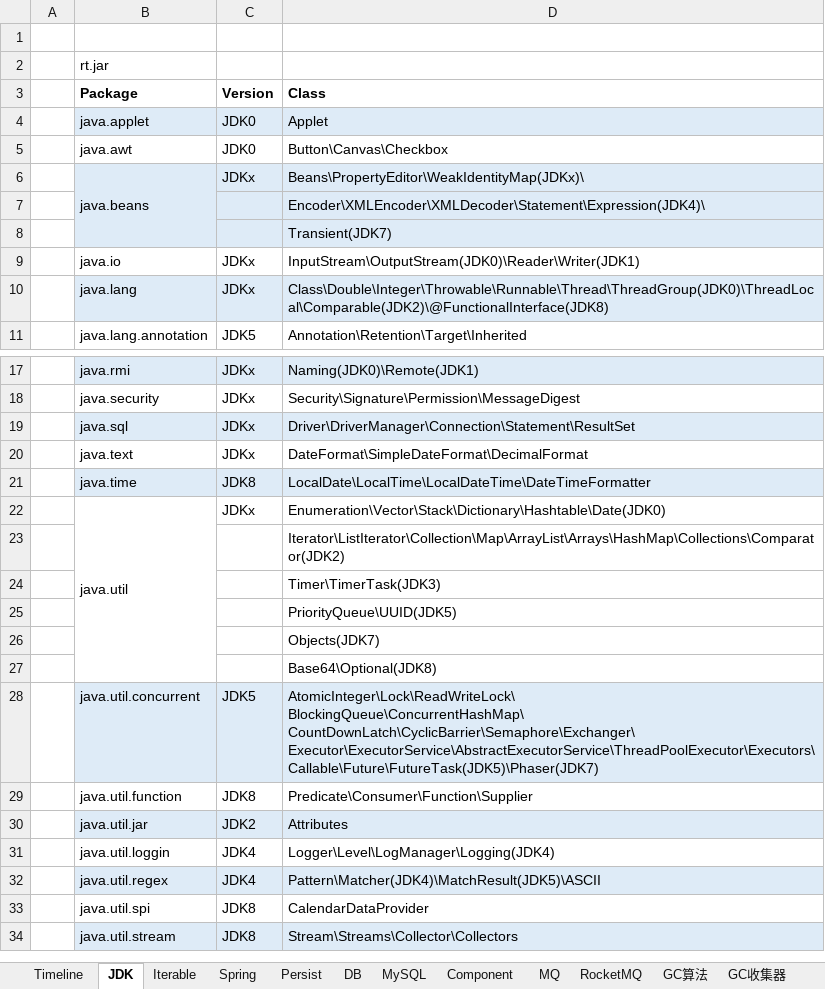
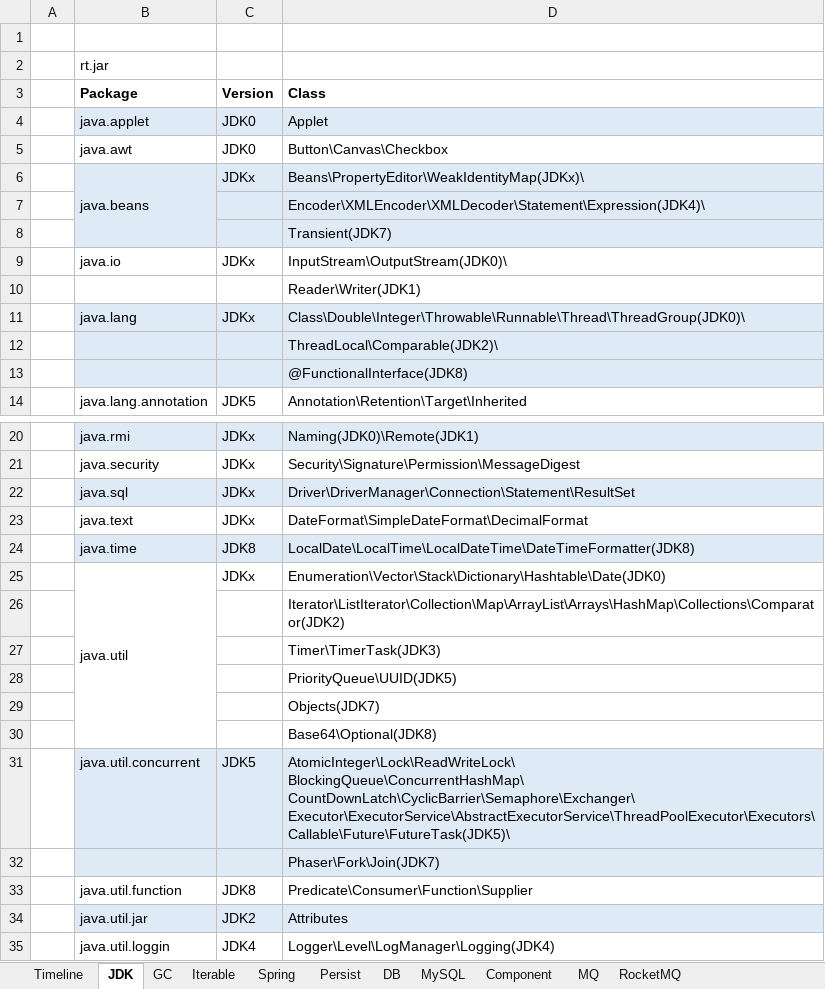
Before and after one commit to xiongc169/20110905-JavaProject, an Excel workbook: JavaProject/tech/20190823-Table.xlsx, sheet JDK, drawn as a sheet; only a part is shown, gaps mark what is left out; the shorter side is filled out with more unchanged rows; values as stored, in another font and other column widths than the file's, no borders; charts and pictures not drawn; addresses are those after the commit; ↵ is a line break in a cell; the diff names each change by its address in the sheet, - before the commit and + after, or states it on an @@ line.

```diff
--- a/JavaProject/tech/20190823-Table.xlsx (sheet JDK)
+++ b/JavaProject/tech/20190823-Table.xlsx (sheet JDK)
-sheet tab: GC算法
+sheet tab: GC
-sheet tab: GC收集器
@@ sheet tab order changed: Timeline | JDK | GC | Iterable | Spring | Persist | DB | MySQL | Component | MQ | RocketMQ @@
-D9 (Class): InputStream\OutputStream(JDK0)\Reader\Writer(JDK1)
+D9 (Class): InputStream\OutputStream(JDK0)\
+row 10:  |  |  | Reader\Writer(JDK1)
-D11 (Class): Class\Double\Integer\Throwable\Runnable\Thread\ThreadGroup(JDK0)\ThreadLocal\Comparable(JDK2)\@FunctionalInterface(JDK8)
+D11 (Class): Class\Double\Integer\Throwable\Runnable\Thread\ThreadGroup(JDK0)\
+row 12:  |  |  | ThreadLocal\Comparable(JDK2)\
+row 13:  |  |  | @FunctionalInterface(JDK8)
-D24 (Class): LocalDate\LocalTime\LocalDateTime\DateTimeFormatter
+D24 (Class): LocalDate\LocalTime\LocalDateTime\DateTimeFormatter(JDK8)
-D31 (Class): …CountDownLatch\CyclicBarrier\Semaphore\Exchanger\ ↵ Executor\ExecutorService\AbstractExecutorService\ThreadPoolExecutor\Executors\ ↵ Callable\Future\FutureTask(JDK5)\Phaser(JDK7)
+D31 (Class): …CountDownLatch\CyclicBarrier\Semaphore\Exchanger\ ↵ Executor\ExecutorService\AbstractExecutorService\ThreadPoolExecutor\Executors\ ↵ Callable\Future\FutureTask(JDK5)\
+row 32:  |  |  | Phaser\Fork\Join(JDK7)
```
Also changed, not shown: sheet GC, sheet Timeline, sheet Iterable, charts or pictures, 1 other file.
